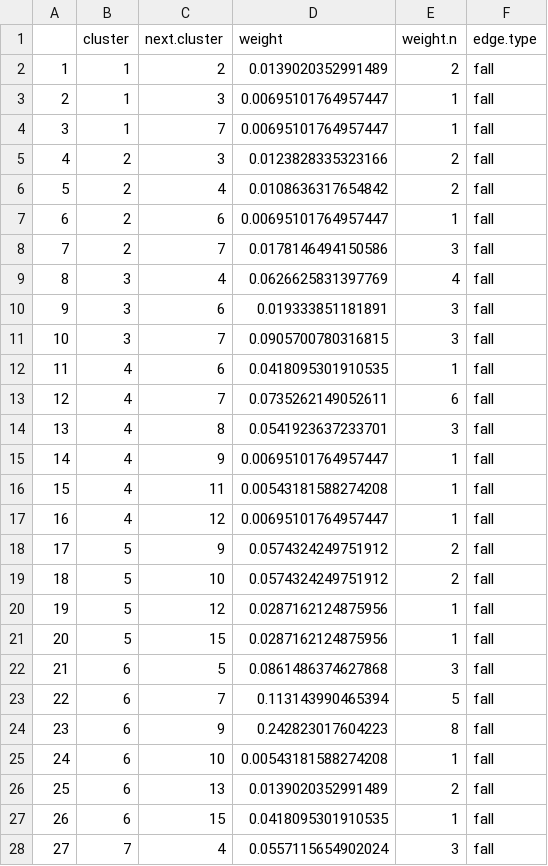
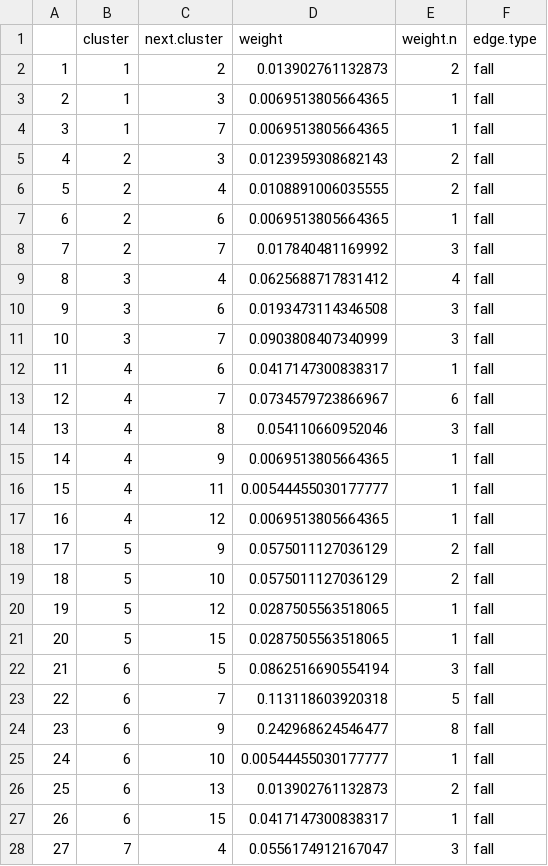
Before and after one commit to Pjefferyi/Blackpoll_Warbler_migration_network_Git, a CSV file: Network_construction/Fall.edge.weights.csv, drawn as a sheet; only a part is shown; the diff covers the shown part only.

```diff
--- a/Network_construction/Fall.edge.weights.csv
+++ b/Network_construction/Fall.edge.weights.csv
@@ -1,28 +1,28 @@
 "","cluster","next.cluster","weight","weight.n","edge.type"
-"1",1,2,0.0139020352991489,2,"fall"
-"2",1,3,0.00695101764957447,1,"fall"
-"3",1,7,0.00695101764957447,1,"fall"
-"4",2,3,0.0123828335323166,2,"fall"
-"5",2,4,0.0108636317654842,2,"fall"
-"6",2,6,0.00695101764957447,1,"fall"
-"7",2,7,0.0178146494150586,3,"fall"
-"8",3,4,0.0626625831397769,4,"fall"
-"9",3,6,0.019333851181891,3,"fall"
-"10",3,7,0.0905700780316815,3,"fall"
-"11",4,6,0.0418095301910535,1,"fall"
-"12",4,7,0.0735262149052611,6,"fall"
-"13",4,8,0.0541923637233701,3,"fall"
-"14",4,9,0.00695101764957447,1,"fall"
-"15",4,11,0.00543181588274208,1,"fall"
-"16",4,12,0.00695101764957447,1,"fall"
-"17",5,9,0.0574324249751912,2,"fall"
-"18",5,10,0.0574324249751912,2,"fall"
-"19",5,12,0.0287162124875956,1,"fall"
-"20",5,15,0.0287162124875956,1,"fall"
-"21",6,5,0.0861486374627868,3,"fall"
-"22",6,7,0.113143990465394,5,"fall"
-"23",6,9,0.242823017604223,8,"fall"
-"24",6,10,0.00543181588274208,1,"fall"
-"25",6,13,0.0139020352991489,2,"fall"
-"26",6,15,0.0418095301910535,1,"fall"
-"27",7,4,0.0557115654902024,3,"fall"
+"1",1,2,0.013902761132873,2,"fall"
+"2",1,3,0.0069513805664365,1,"fall"
+"3",1,7,0.0069513805664365,1,"fall"
+"4",2,3,0.0123959308682143,2,"fall"
+"5",2,4,0.0108891006035555,2,"fall"
+"6",2,6,0.0069513805664365,1,"fall"
+"7",2,7,0.017840481169992,3,"fall"
+"8",3,4,0.0625688717831412,4,"fall"
+"9",3,6,0.0193473114346508,3,"fall"
+"10",3,7,0.0903808407340999,3,"fall"
+"11",4,6,0.0417147300838317,1,"fall"
+"12",4,7,0.0734579723866967,6,"fall"
+"13",4,8,0.054110660952046,3,"fall"
+"14",4,9,0.0069513805664365,1,"fall"
+"15",4,11,0.00544455030177777,1,"fall"
+"16",4,12,0.0069513805664365,1,"fall"
+"17",5,9,0.0575011127036129,2,"fall"
+"18",5,10,0.0575011127036129,2,"fall"
+"19",5,12,0.0287505563518065,1,"fall"
+"20",5,15,0.0287505563518065,1,"fall"
+"21",6,5,0.0862516690554194,3,"fall"
+"22",6,7,0.113118603920318,5,"fall"
+"23",6,9,0.242968624546477,8,"fall"
+"24",6,10,0.00544455030177777,1,"fall"
+"25",6,13,0.013902761132873,2,"fall"
+"26",6,15,0.0417147300838317,1,"fall"
+"27",7,4,0.0556174912167047,3,"fall"
```
Also changed, not shown: 74 edited cells elsewhere in this file, Network_construction/Fall.intra.cluster.movements.csv, Network_construction/Spring.abundance.per.bird.csv, 17 other files.
